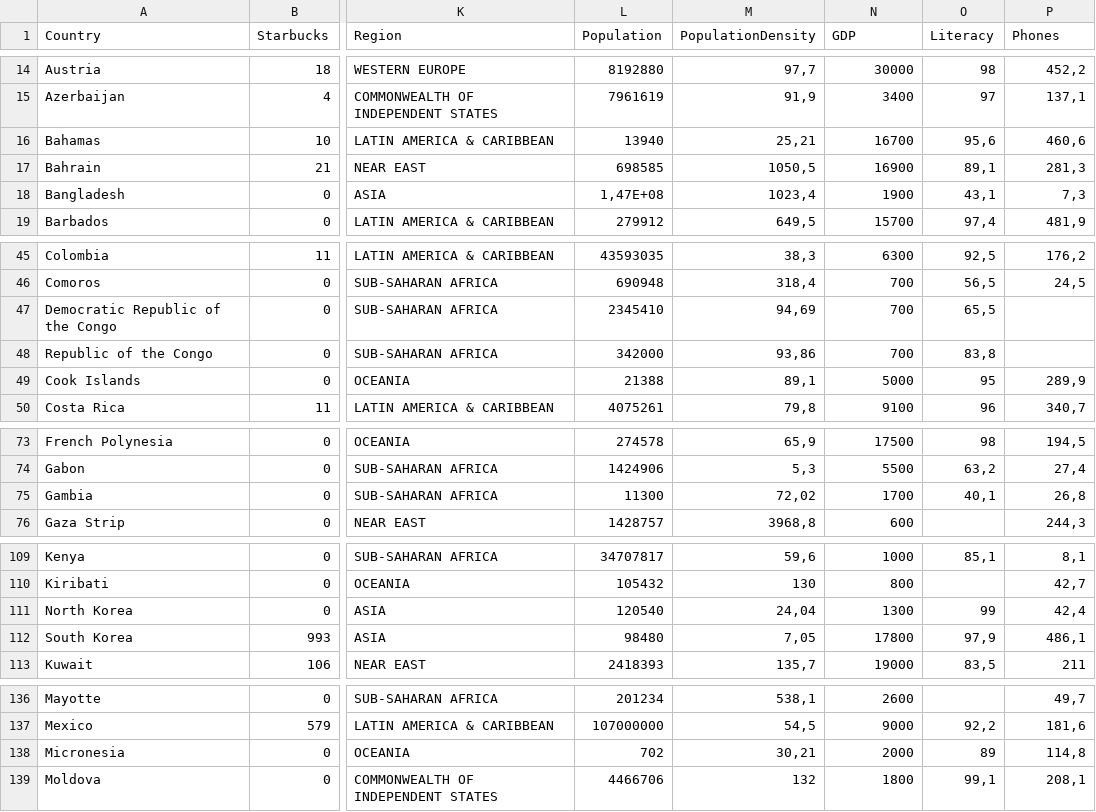
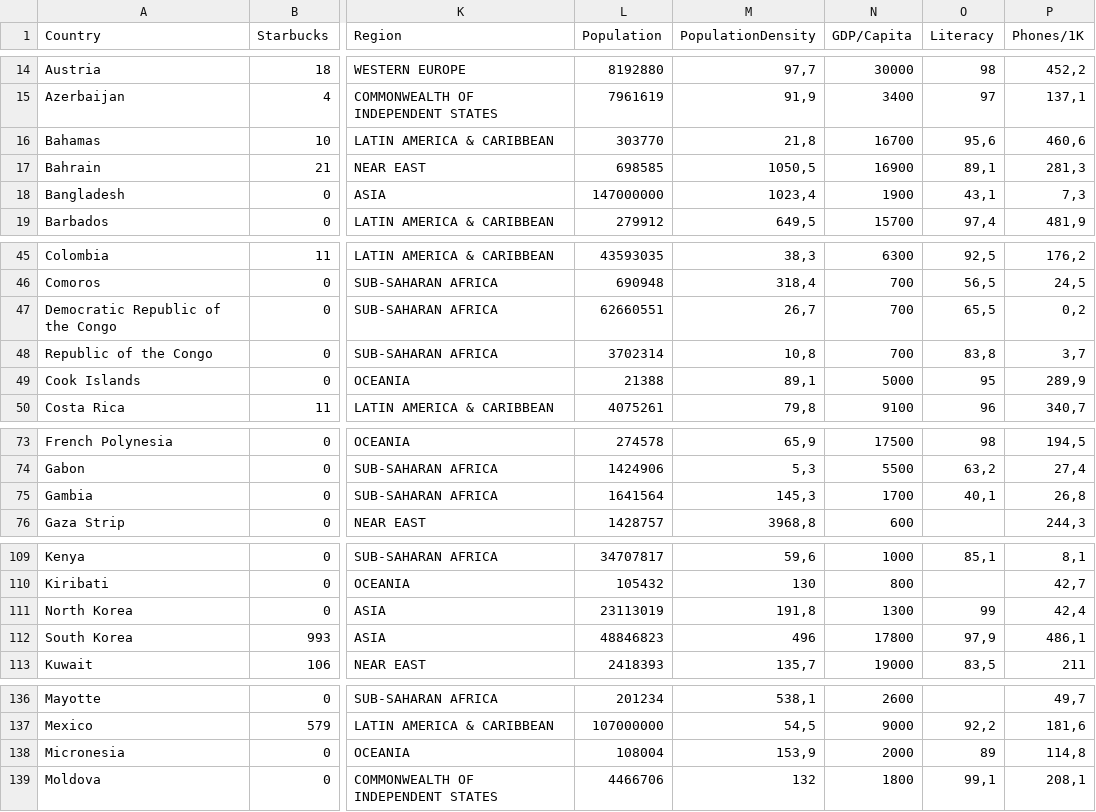
Before and after one commit to gracenathh/FIT3179-Data-Visualisation, a CSV file: data/combined-processed.csv, drawn as a sheet; only a part is shown, gaps mark what is left out; the diff covers the shown part only; the diff names each change by its address in the sheet, - before the commit and + after, or states it on an @@ line.

```diff
--- a/data/combined-processed.csv
+++ b/data/combined-processed.csv
-N1: GDP
+N1: GDP/Capita
-P1: Phones
+P1: Phones/1K
-L16 (Population): 13940
+L16 (Population): 303770
-M16 (PopulationDensity): 25,21
+M16 (PopulationDensity): 21,8
-L18 (Population): 1,47E+08
+L18 (Population): 147000000
-L47 (Population): 2345410
+L47 (Population): 62660551
-M47 (PopulationDensity): 94,69
+M47 (PopulationDensity): 26,7
-P47 (Phones/1K): (empty)
+P47 (Phones/1K): 0,2
-L48 (Population): 342000
+L48 (Population): 3702314
-M48 (PopulationDensity): 93,86
+M48 (PopulationDensity): 10,8
-P48 (Phones/1K): (empty)
+P48 (Phones/1K): 3,7
-L75 (Population): 11300
+L75 (Population): 1641564
-M75 (PopulationDensity): 72,02
+M75 (PopulationDensity): 145,3
-L111 (Population): 120540
+L111 (Population): 23113019
-M111 (PopulationDensity): 24,04
+M111 (PopulationDensity): 191,8
-L112 (Population): 98480
+L112 (Population): 48846823
-M112 (PopulationDensity): 7,05
+M112 (PopulationDensity): 496
-L138 (Population): 702
+L138 (Population): 108004
-M138 (PopulationDensity): 30,21
+M138 (PopulationDensity): 153,9
```
Also changed, not shown: 2 edited cells elsewhere in this file, 1 other file.
